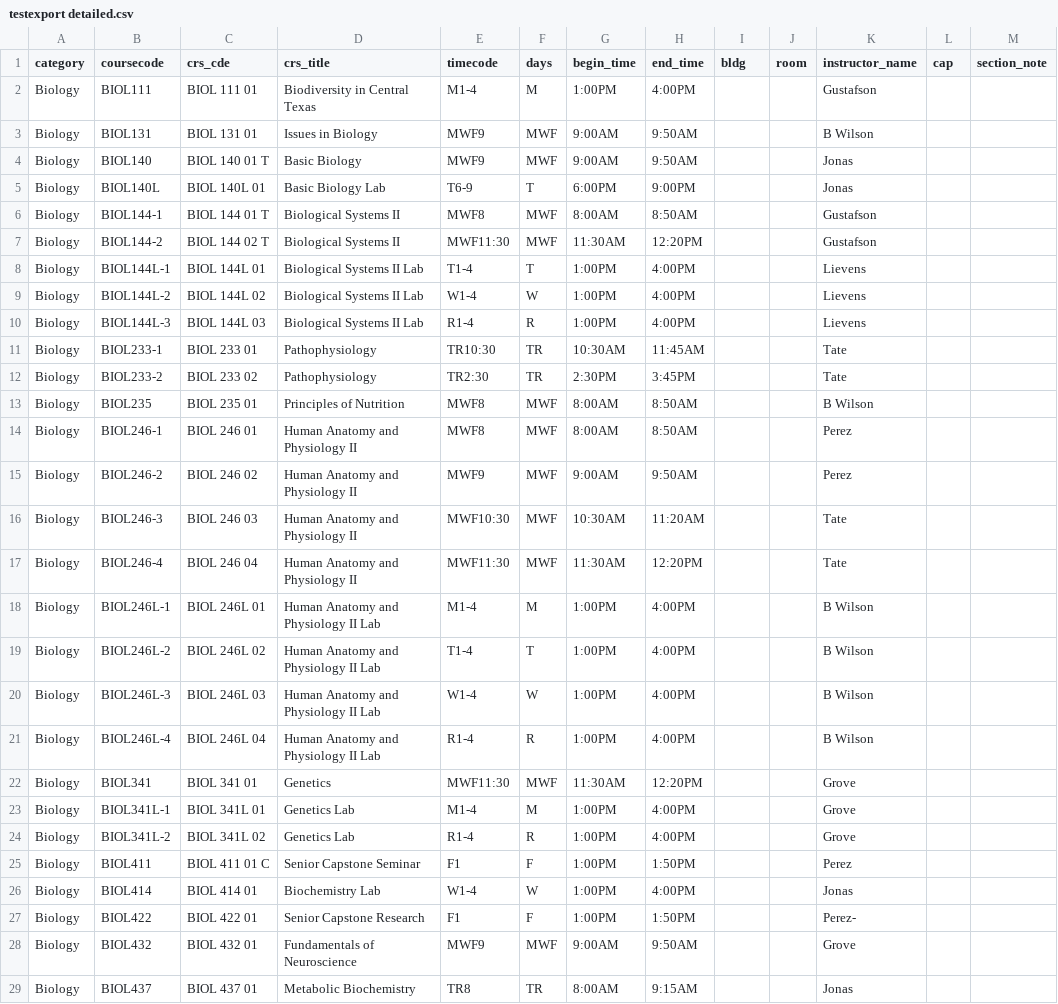
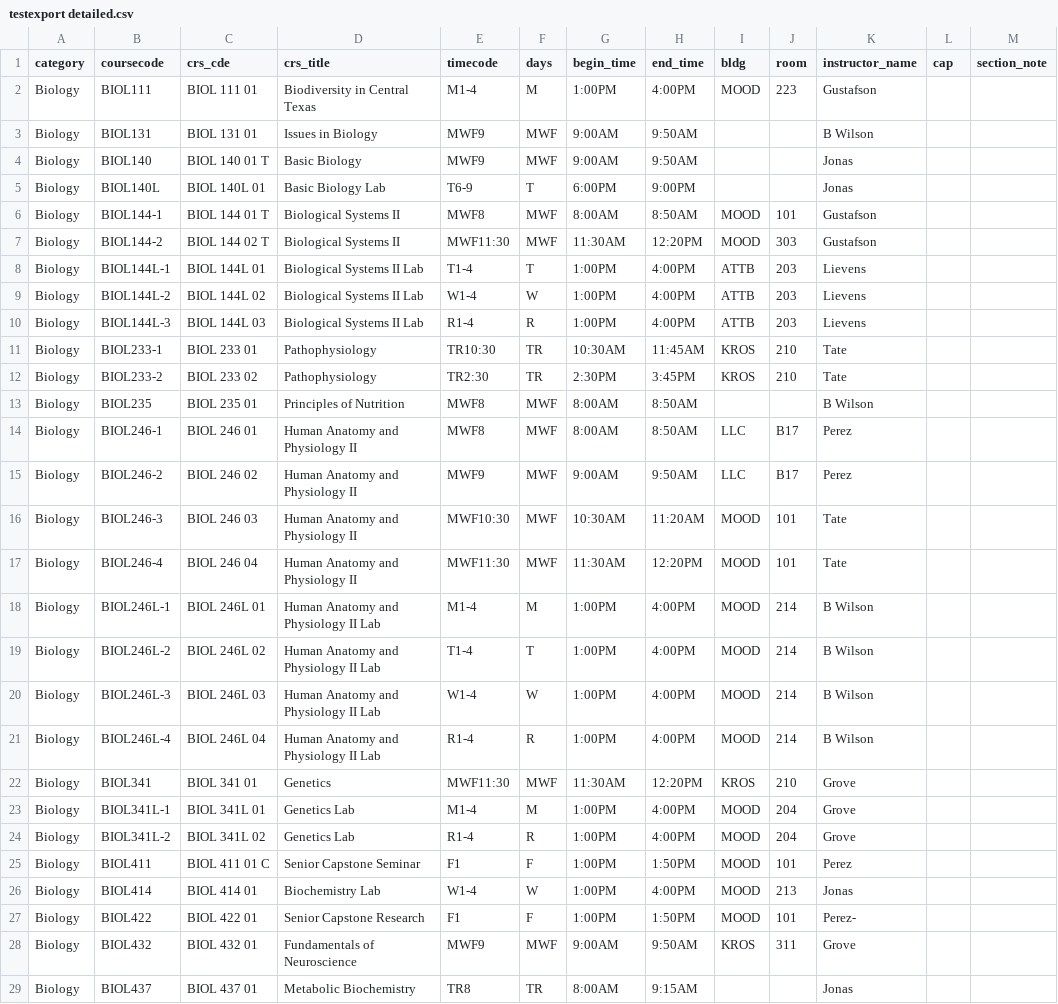
Before and after one commit to TLU-Physics/CourseScheduling, a CSV file: testexport detailed.csv, drawn as a sheet; only a part is shown; the diff covers the shown part only.

Commit message:
Store room locations
Added feature to store room locations so that they can be import (during initialization) and export in the report. Plan to add a feature later to import room numbers during the import of a schedule that is already built.

```diff
--- a/testexport detailed.csv
+++ b/testexport detailed.csv
@@ -1,3 +1,3 @@
 category,coursecode,crs_cde,crs_title,timecode,days,begin_time,end_time,bldg,room,instructor_name,cap,section_note
-Biology,BIOL111,BIOL 111  01,"Biodiversity in Central Texas",M1-4,M,1:00PM,4:00PM,,,Gustafson,,
+Biology,BIOL111,BIOL 111  01,"Biodiversity in Central Texas",M1-4,M,1:00PM,4:00PM,MOOD,223,Gustafson,,
 Biology,BIOL131,BIOL 131  01,"Issues in Biology",MWF9,MWF,9:00AM,9:50AM,,,B Wilson,,
@@ -5,25 +5,25 @@ Biology,BIOL140,BIOL 140  01   T,"Basic Biology",MWF9,MWF,9:00AM,9:50AM,,,Jonas,
 Biology,BIOL140L,BIOL 140L  01,"Basic Biology Lab",T6-9,T,6:00PM,9:00PM,,,Jonas,,
-Biology,BIOL144-1,BIOL 144  01   T,"Biological Systems II",MWF8,MWF,8:00AM,8:50AM,,,Gustafson,,
-Biology,BIOL144-2,BIOL 144  02   T,"Biological Systems II",MWF11:30,MWF,11:30AM,12:20PM,,,Gustafson,,
-Biology,BIOL144L-1,BIOL 144L  01,"Biological Systems II Lab",T1-4,T,1:00PM,4:00PM,,,Lievens,,
-Biology,BIOL144L-2,BIOL 144L  02,"Biological Systems II Lab",W1-4,W,1:00PM,4:00PM,,,Lievens,,
-Biology,BIOL144L-3,BIOL 144L  03,"Biological Systems II Lab",R1-4,R,1:00PM,4:00PM,,,Lievens,,
-Biology,BIOL233-1,BIOL 233  01,"Pathophysiology",TR10:30,TR,10:30AM,11:45AM,,,Tate,,
-Biology,BIOL233-2,BIOL 233  02,"Pathophysiology",TR2:30,TR,2:30PM,3:45PM,,,Tate,,
+Biology,BIOL144-1,BIOL 144  01   T,"Biological Systems II",MWF8,MWF,8:00AM,8:50AM,MOOD,101,Gustafson,,
+Biology,BIOL144-2,BIOL 144  02   T,"Biological Systems II",MWF11:30,MWF,11:30AM,12:20PM,MOOD,303,Gustafson,,
+Biology,BIOL144L-1,BIOL 144L  01,"Biological Systems II Lab",T1-4,T,1:00PM,4:00PM,ATTB,203,Lievens,,
+Biology,BIOL144L-2,BIOL 144L  02,"Biological Systems II Lab",W1-4,W,1:00PM,4:00PM,ATTB,203,Lievens,,
+Biology,BIOL144L-3,BIOL 144L  03,"Biological Systems II Lab",R1-4,R,1:00PM,4:00PM,ATTB,203,Lievens,,
+Biology,BIOL233-1,BIOL 233  01,"Pathophysiology",TR10:30,TR,10:30AM,11:45AM,KROS,210,Tate,,
+Biology,BIOL233-2,BIOL 233  02,"Pathophysiology",TR2:30,TR,2:30PM,3:45PM,KROS,210,Tate,,
 Biology,BIOL235,BIOL 235  01,"Principles of Nutrition",MWF8,MWF,8:00AM,8:50AM,,,B Wilson,,
-Biology,BIOL246-1,BIOL 246  01,"Human Anatomy and Physiology II",MWF8,MWF,8:00AM,8:50AM,,,Perez,,
-Biology,BIOL246-2,BIOL 246  02,"Human Anatomy and Physiology II",MWF9,MWF,9:00AM,9:50AM,,,Perez,,
-Biology,BIOL246-3,BIOL 246  03,"Human Anatomy and Physiology II",MWF10:30,MWF,10:30AM,11:20AM,,,Tate,,
-Biology,BIOL246-4,BIOL 246  04,"Human Anatomy and Physiology II",MWF11:30,MWF,11:30AM,12:20PM,,,Tate,,
-Biology,BIOL246L-1,BIOL 246L  01,"Human Anatomy and Physiology II Lab",M1-4,M,1:00PM,4:00PM,,,B Wilson,,
-Biology,BIOL246L-2,BIOL 246L  02,"Human Anatomy and Physiology II Lab",T1-4,T,1:00PM,4:00PM,,,B Wilson,,
-Biology,BIOL246L-3,BIOL 246L  03,"Human Anatomy and Physiology II Lab",W1-4,W,1:00PM,4:00PM,,,B Wilson,,
-Biology,BIOL246L-4,BIOL 246L  04,"Human Anatomy and Physiology II Lab",R1-4,R,1:00PM,4:00PM,,,B Wilson,,
-Biology,BIOL341,BIOL 341  01,"Genetics",MWF11:30,MWF,11:30AM,12:20PM,,,Grove,,
-Biology,BIOL341L-1,BIOL 341L  01,"Genetics Lab",M1-4,M,1:00PM,4:00PM,,,Grove,,
-Biology,BIOL341L-2,BIOL 341L  02,"Genetics Lab",R1-4,R,1:00PM,4:00PM,,,Grove,,
-Biology,BIOL411,BIOL 411  01   C,"Senior Capstone Seminar",F1,F,1:00PM,1:50PM,,,Perez,,
-Biology,BIOL414,BIOL 414  01,"Biochemistry Lab",W1-4,W,1:00PM,4:00PM,,,Jonas,,
-Biology,BIOL422,BIOL 422  01,"Senior Capstone Research",F1,F,1:00PM,1:50PM,,,Perez-,,
-Biology,BIOL432,BIOL 432  01,"Fundamentals of Neuroscience",MWF9,MWF,9:00AM,9:50AM,,,Grove,,
+Biology,BIOL246-1,BIOL 246  01,"Human Anatomy and Physiology II",MWF8,MWF,8:00AM,8:50AM,LLC,B17,Perez,,
+Biology,BIOL246-2,BIOL 246  02,"Human Anatomy and Physiology II",MWF9,MWF,9:00AM,9:50AM,LLC,B17,Perez,,
+Biology,BIOL246-3,BIOL 246  03,"Human Anatomy and Physiology II",MWF10:30,MWF,10:30AM,11:20AM,MOOD,101,Tate,,
+Biology,BIOL246-4,BIOL 246  04,"Human Anatomy and Physiology II",MWF11:30,MWF,11:30AM,12:20PM,MOOD,101,Tate,,
+Biology,BIOL246L-1,BIOL 246L  01,"Human Anatomy and Physiology II Lab",M1-4,M,1:00PM,4:00PM,MOOD,214,B Wilson,,
+Biology,BIOL246L-2,BIOL 246L  02,"Human Anatomy and Physiology II Lab",T1-4,T,1:00PM,4:00PM,MOOD,214,B Wilson,,
+Biology,BIOL246L-3,BIOL 246L  03,"Human Anatomy and Physiology II Lab",W1-4,W,1:00PM,4:00PM,MOOD,214,B Wilson,,
+Biology,BIOL246L-4,BIOL 246L  04,"Human Anatomy and Physiology II Lab",R1-4,R,1:00PM,4:00PM,MOOD,214,B Wilson,,
+Biology,BIOL341,BIOL 341  01,"Genetics",MWF11:30,MWF,11:30AM,12:20PM,KROS,210,Grove,,
+Biology,BIOL341L-1,BIOL 341L  01,"Genetics Lab",M1-4,M,1:00PM,4:00PM,MOOD,204,Grove,,
+Biology,BIOL341L-2,BIOL 341L  02,"Genetics Lab",R1-4,R,1:00PM,4:00PM,MOOD,204,Grove,,
+Biology,BIOL411,BIOL 411  01   C,"Senior Capstone Seminar",F1,F,1:00PM,1:50PM,MOOD,101,Perez,,
+Biology,BIOL414,BIOL 414  01,"Biochemistry Lab",W1-4,W,1:00PM,4:00PM,MOOD,213,Jonas,,
+Biology,BIOL422,BIOL 422  01,"Senior Capstone Research",F1,F,1:00PM,1:50PM,MOOD,101,Perez-,,
+Biology,BIOL432,BIOL 432  01,"Fundamentals of Neuroscience",MWF9,MWF,9:00AM,9:50AM,KROS,311,Grove,,
 Biology,BIOL437,BIOL 437  01,"Metabolic Biochemistry",TR8,TR,8:00AM,9:15AM,,,Jonas,,
```
Also changed, not shown: 1 removed row and 104 edited cells elsewhere in this file, 3 other files.
